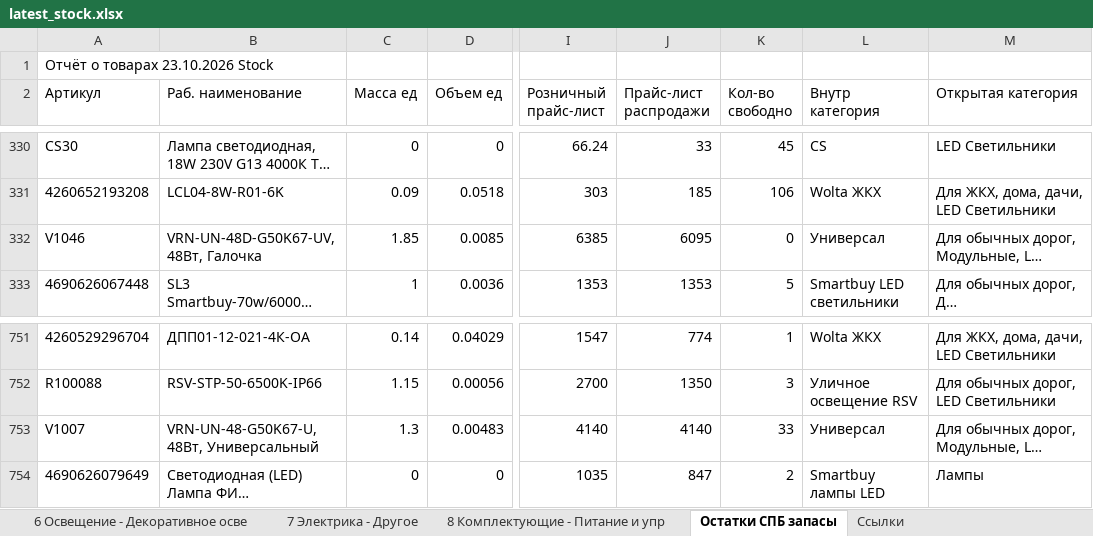
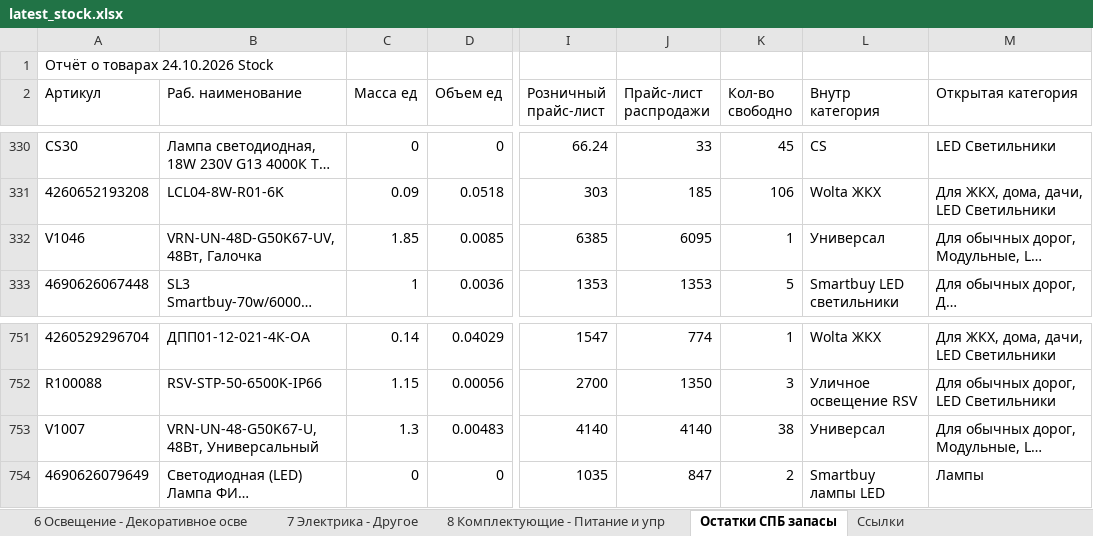
Before and after one commit to shortsfvps/darion-avito-feeds, an Excel workbook: data/latest_stock.xlsx, sheet Остатки СПБ запасы, drawn as a sheet; only a part is shown, gaps mark what is left out; long unchanged cells end in …; values as stored, in another font and other column widths than the file's, no borders; charts and pictures not drawn; the diff names each change by its address in the sheet, - before the commit and + after, or states it on an @@ line.

```diff
--- a/data/latest_stock.xlsx (sheet Остатки СПБ запасы)
+++ b/data/latest_stock.xlsx (sheet Остатки СПБ запасы)
-A1 (Артикул): Отчёт о товарах 23.10.2026 Stock
+A1 (Артикул): Отчёт о товарах 24.10.2026 Stock
-K332 (Кол-во свободно): 0
+K332 (Кол-во свободно): 1
-K753 (Кол-во свободно): 33
+K753 (Кол-во свободно): 38
```
